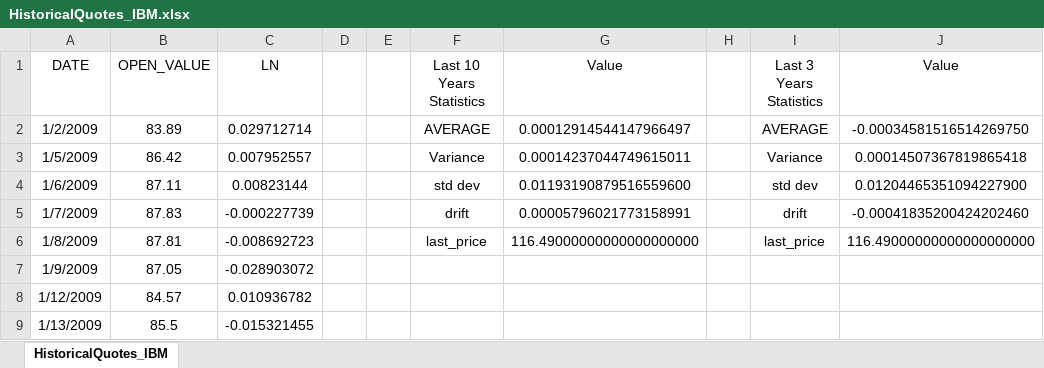
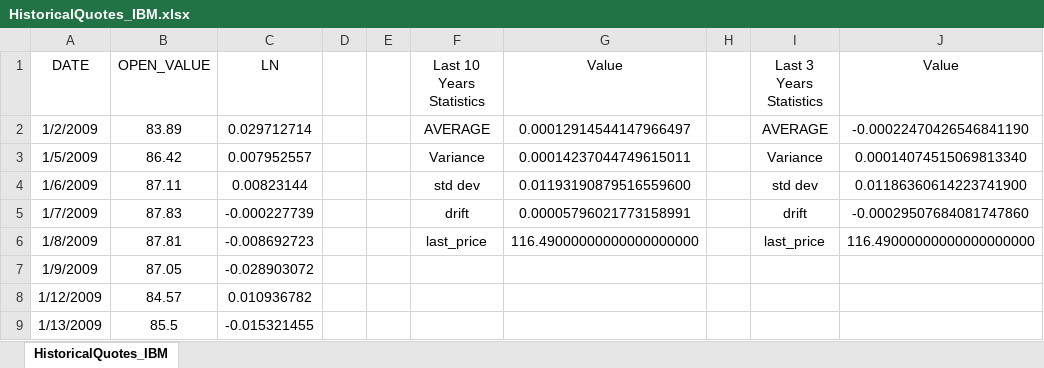
Before and after one commit to idoyehe/Industrial_Project_234313, an Excel workbook: Monte_Carlo/HistoricalQuotes_IBM.xlsx, sheet HistoricalQuotes_IBM, drawn as a sheet; only a part is shown; values as stored, in another font and other column widths than the file's, no borders; the diff names each change by its address in the sheet, - before the commit and + after, or states it on an @@ line.

Commit message:
update stock values statistics

```diff
--- a/Monte_Carlo/HistoricalQuotes_IBM.xlsx (sheet HistoricalQuotes_IBM)
+++ b/Monte_Carlo/HistoricalQuotes_IBM.xlsx (sheet HistoricalQuotes_IBM)
-J2 (Value): -0.00034581516514269750
+J2 (Value): -0.00022470426546841190
-J3 (Value): 0.00014507367819865418
+J3 (Value): 0.00014074515069813340
-J4 (Value): 0.01204465351094227900
+J4 (Value): 0.01186360614223741900
-J5 (Value): -0.00041835200424202460
+J5 (Value): -0.00029507684081747860
```
Also changed, not shown: Monte_Carlo/HistoricalQuotes_INTEL.xlsx, 2 other files.
